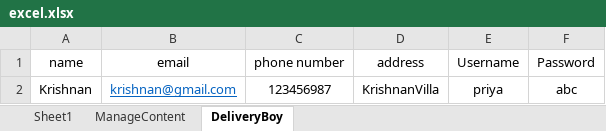
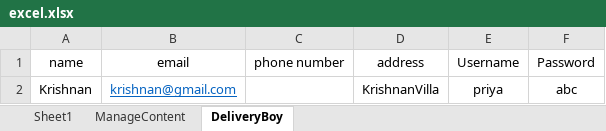
Before and after one commit to Krishnas-07/GroceryAppMyProject, an Excel workbook: GroceryAppMyProject/src/main/resources/ExcelFiles/excel.xlsx, sheet DeliveryBoy, drawn as a sheet; values as stored, in another font and other column widths than the file's, no borders; the diff names each change by its address in the sheet, - before the commit and + after, or states it on an @@ line.

```diff
--- a/GroceryAppMyProject/src/main/resources/ExcelFiles/excel.xlsx (sheet DeliveryBoy)
+++ b/GroceryAppMyProject/src/main/resources/ExcelFiles/excel.xlsx (sheet DeliveryBoy)
-C2 (phone number): 123456987
+C2 (phone number): (empty)
```
Also changed, not shown: 5 other files.
